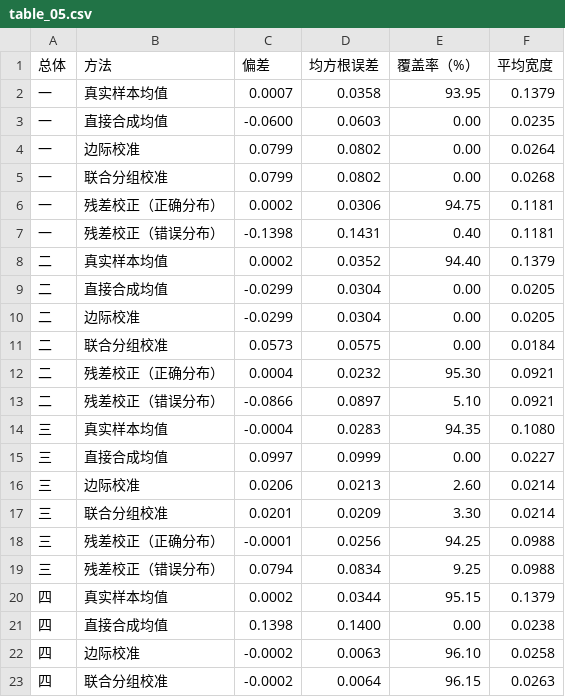
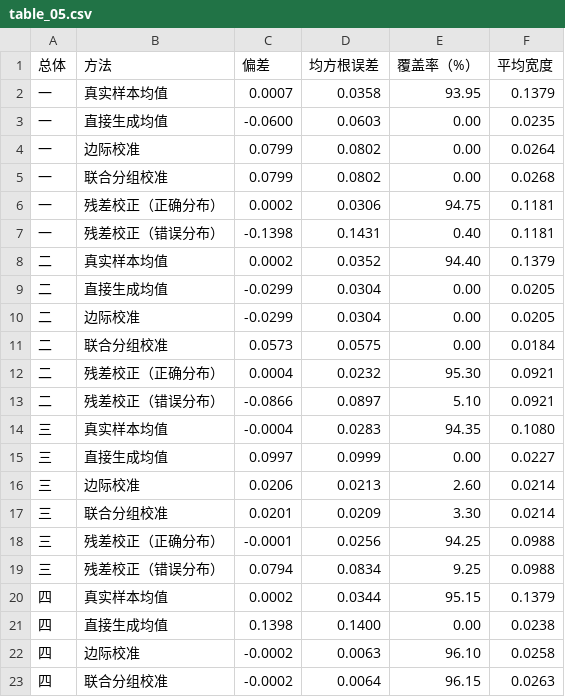
Before and after one commit to xiaoningwang/GeneratedSurveySamples, a CSV file: paper_results/table_05.csv, drawn as a sheet; only a part is shown.

```diff
--- a/paper_results/table_05.csv
+++ b/paper_results/table_05.csv
@@ -2,3 +2,3 @@
 一,真实样本均值,0.0007,0.0358,93.95,0.1379
-一,直接合成均值,-0.0600,0.0603,0.00,0.0235
+一,直接生成均值,-0.0600,0.0603,0.00,0.0235
 一,边际校准,0.0799,0.0802,0.00,0.0264
@@ -8,3 +8,3 @@
 二,真实样本均值,0.0002,0.0352,94.40,0.1379
-二,直接合成均值,-0.0299,0.0304,0.00,0.0205
+二,直接生成均值,-0.0299,0.0304,0.00,0.0205
 二,边际校准,-0.0299,0.0304,0.00,0.0205
@@ -14,3 +14,3 @@
 三,真实样本均值,-0.0004,0.0283,94.35,0.1080
-三,直接合成均值,0.0997,0.0999,0.00,0.0227
+三,直接生成均值,0.0997,0.0999,0.00,0.0227
 三,边际校准,0.0206,0.0213,2.60,0.0214
@@ -20,3 +20,3 @@
 四,真实样本均值,0.0002,0.0344,95.15,0.1379
-四,直接合成均值,0.1398,0.1400,0.00,0.0238
+四,直接生成均值,0.1398,0.1400,0.00,0.0238
 四,边际校准,-0.0002,0.0063,96.10,0.0258
```
Also changed, not shown: paper_results/details/group_gap_mc.csv, paper_results/table_06.csv, 41 other files.
